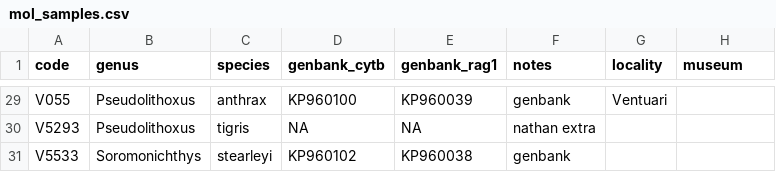
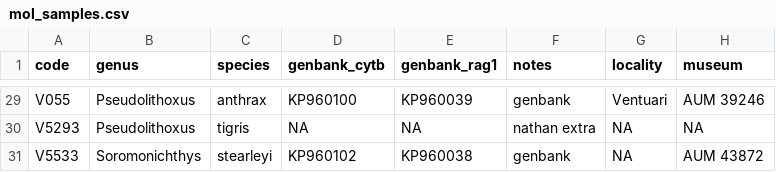
Before and after one commit to boopsboops/pseudolithoxus-novsp, a CSV file: analyses/mol_samples.csv, drawn as a sheet; only a part is shown, gaps mark what is left out; the diff covers the shown part only.

```diff
--- a/analyses/mol_samples.csv
+++ b/analyses/mol_samples.csv
@@ -29,3 +29,3 @@
-"V055","Pseudolithoxus","anthrax","KP960100","KP960039","genbank","Ventuari",
-"V5293","Pseudolithoxus","tigris","NA","NA","nathan extra",,
-"V5533","Soromonichthys","stearleyi","KP960102","KP960038","genbank",,
+"V055","Pseudolithoxus","anthrax","KP960100","KP960039","genbank","Ventuari","AUM 39246"
+"V5293","Pseudolithoxus","tigris","NA","NA","nathan extra","NA","NA"
+"V5533","Soromonichthys","stearleyi","KP960102","KP960038","genbank","NA","AUM 43872"
```
Also changed, not shown: 33 edited cells elsewhere in this file.
